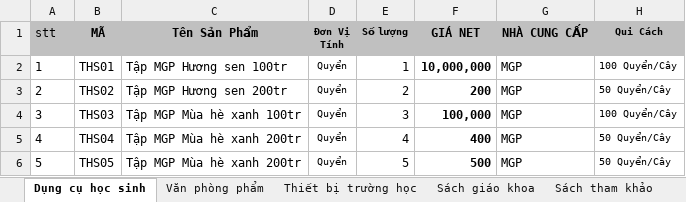
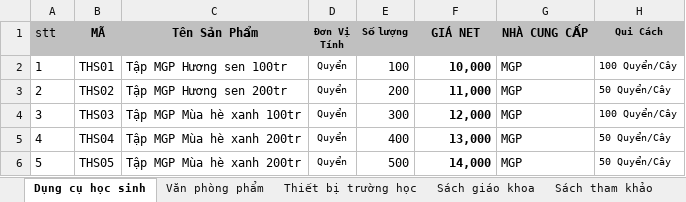
Before and after one commit to s3u-group/NhaSach, an Excel workbook: data/DataBase/Nhap_Hang.xlsx, sheet Dụng cụ học sinh, drawn as a sheet; values as stored, in another font and other column widths than the file's, no borders; the diff names each change by its address in the sheet, - before the commit and + after, or states it on an @@ line.

```diff
--- a/data/DataBase/Nhap_Hang.xlsx (sheet Dụng cụ học sinh)
+++ b/data/DataBase/Nhap_Hang.xlsx (sheet Dụng cụ học sinh)
-E2 (Số lượng): 1
+E2 (Số lượng): 100
-F2 (GIÁ NET): 10,000,000
+F2 (GIÁ NET): 10,000
-E3 (Số lượng): 2
+E3 (Số lượng): 200
-F3 (GIÁ NET): 200
+F3 (GIÁ NET): 11,000
-E4 (Số lượng): 3
+E4 (Số lượng): 300
-F4 (GIÁ NET): 100,000
+F4 (GIÁ NET): 12,000
-E5 (Số lượng): 4
+E5 (Số lượng): 400
-F5 (GIÁ NET): 400
+F5 (GIÁ NET): 13,000
-E6 (Số lượng): 5
+E6 (Số lượng): 500
-F6 (GIÁ NET): 500
+F6 (GIÁ NET): 14,000
```
Also changed, not shown: data/DataBase/Tao_San_Pham.xlsx, data/DataBase/Xuat_Hang.xlsx, 48 other files.
